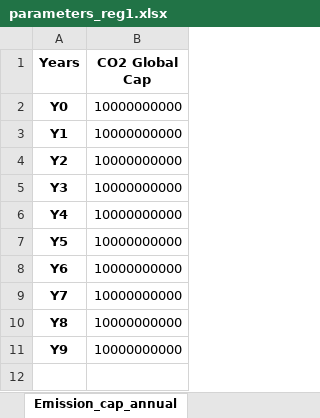
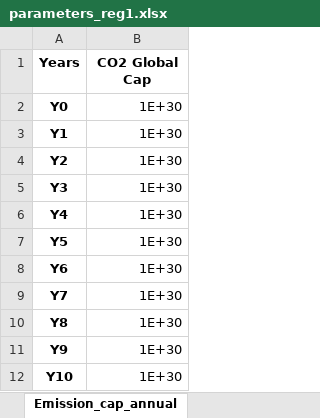
Before and after one commit to SESAM-Polimi/Hypatia-polimi, an Excel workbook: hypatia/examples/Atlantis/parameters/parameters_reg1.xlsx, sheet Emission_cap_annual, drawn as a sheet; values as stored, in another font and other column widths than the file's, no borders; the diff names each change by its address in the sheet, - before the commit and + after, or states it on an @@ line.

```diff
--- a/hypatia/examples/Atlantis/parameters/parameters_reg1.xlsx (sheet Emission_cap_annual)
+++ b/hypatia/examples/Atlantis/parameters/parameters_reg1.xlsx (sheet Emission_cap_annual)
-B2:B11 (CO2 Global Cap): 10000000000
+B2:B11 (CO2 Global Cap): 1E+30
+row 12: Y10 | 1E+30
```
Also changed, not shown: sheet Demand, sheet capacity_factor_resource, sheet Residual_capacity, sheet F_OM, sheet INV, sheet V_OM, 27 more sheets, other sheet tabs, hypatia/examples/Atlantis/sets/global.xlsx, 8 other files.
